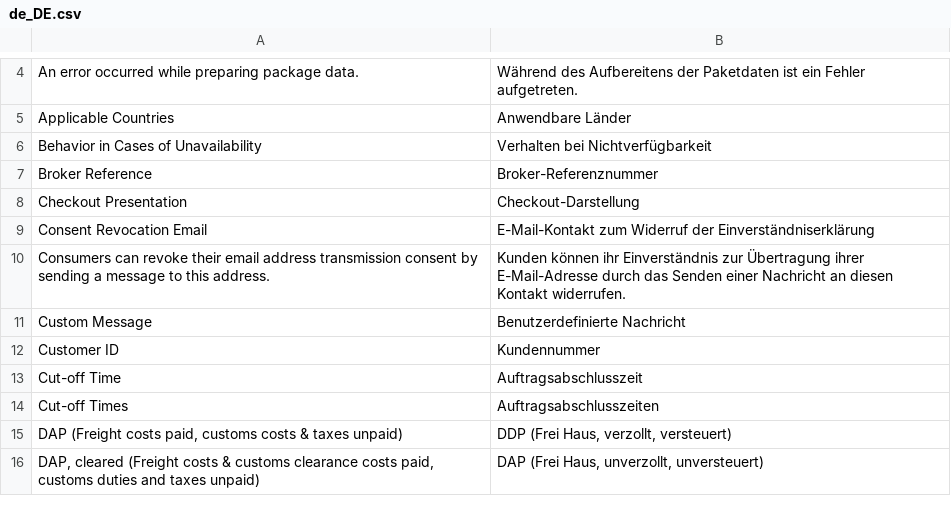
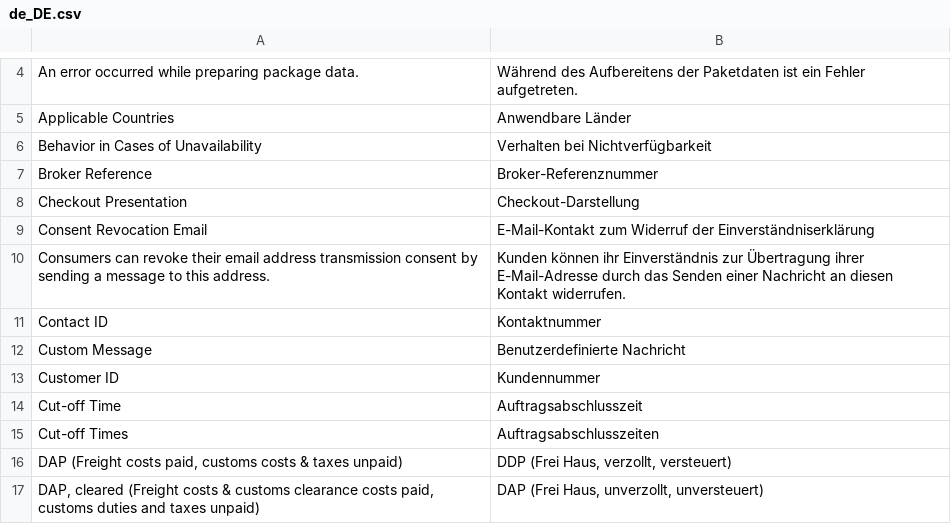
Before and after one commit to netresearch/gls-shipping-m2, a CSV file: i18n/de_DE.csv, drawn as a sheet; only a part is shown, gaps mark what is left out; the diff names each change by its address in the sheet, - before the commit and + after, or states it on an @@ line.

Commit message:
GLS-64: split shipper id config into customer id and contact id

```diff
--- a/i18n/de_DE.csv
+++ b/i18n/de_DE.csv
+row 11: Contact ID | Kontaktnummer
```
Also changed, not shown: i18n/en_US.csv, 10 other files.
